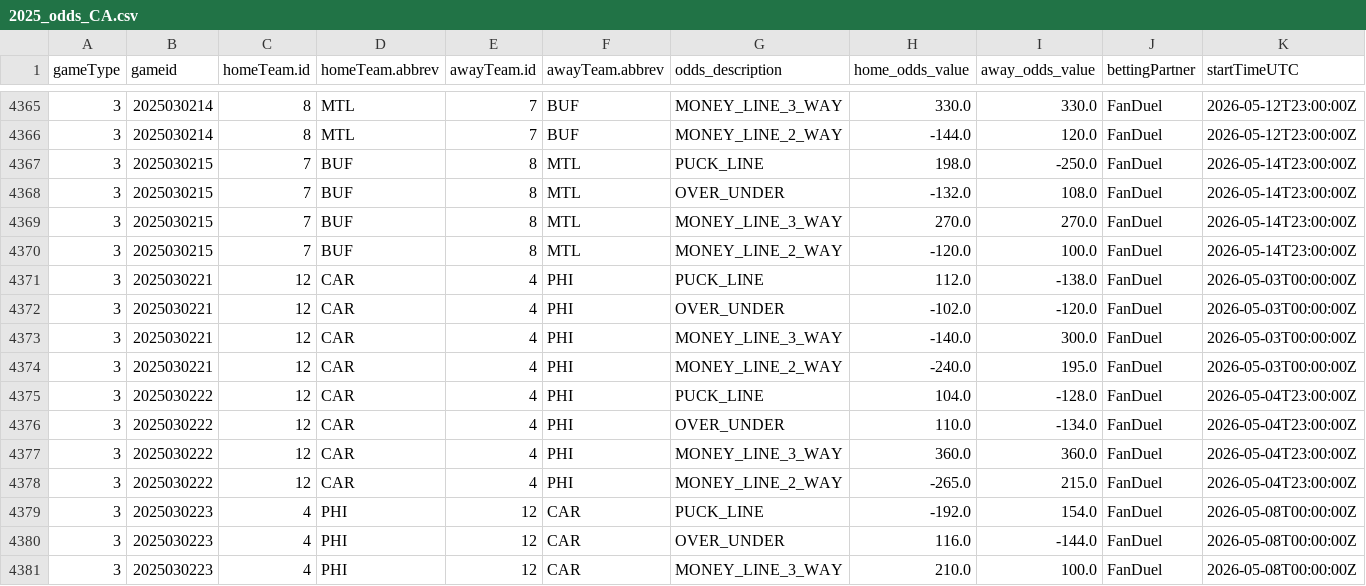
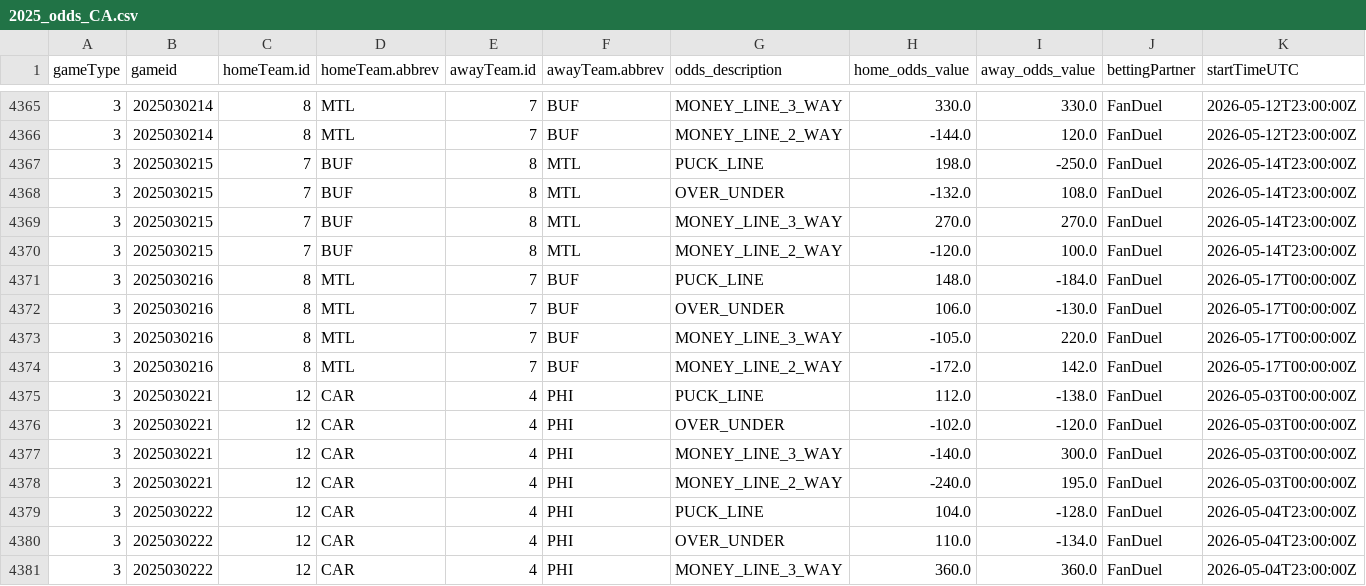
Before and after one commit to justinjjlee/NHL-Analytics, a CSV file: latest/box/2025_odds_CA.csv, drawn as a sheet; only a part is shown, gaps mark what is left out; the shorter side is filled out with more unchanged rows; rows hold the shown columns only; the diff names each change by its address in the sheet, - before the commit and + after, or states it on an @@ line.

```diff
--- a/latest/box/2025_odds_CA.csv
+++ b/latest/box/2025_odds_CA.csv
+row 4371: 3 | 2025030216 | 8 | MTL | 7 | BUF | PUCK_LINE | 148.0 | -184.0 | FanDuel | 2026-05-17T00:00:00Z
+row 4372: 3 | 2025030216 | 8 | MTL | 7 | BUF | OVER_UNDER | 106.0 | -130.0 | FanDuel | 2026-05-17T00:00:00Z
+row 4373: 3 | 2025030216 | 8 | MTL | 7 | BUF | MONEY_LINE_3_WAY | -105.0 | 220.0 | FanDuel | 2026-05-17T00:00:00Z
+row 4374: 3 | 2025030216 | 8 | MTL | 7 | BUF | MONEY_LINE_2_WAY | -172.0 | 142.0 | FanDuel | 2026-05-17T00:00:00Z
```
Also changed, not shown: latest/box/2025_odds_US.csv, 2 other files.
